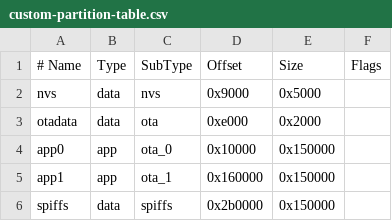
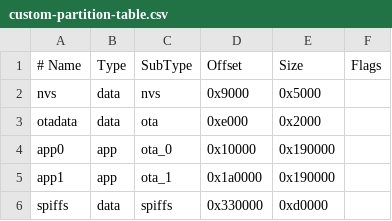
Before and after one commit to LeNguyenHoangNhan/BurningComposter, a CSV file: custom-partition-table.csv, drawn as a sheet.

Commit message:
Increase space for programe code

```diff
--- a/custom-partition-table.csv
+++ b/custom-partition-table.csv
@@ -3,4 +3,4 @@ nvs,      data, nvs,     0x9000,  0x5000,
 otadata,  data, ota,     0xe000,  0x2000,
-app0,     app,  ota_0,   0x10000, 0x150000,
-app1,     app,  ota_1,   0x160000,0x150000,
-spiffs,   data, spiffs,  0x2b0000,0x150000,
+app0,     app,  ota_0,   0x10000, 0x190000,
+app1,     app,  ota_1,   0x1a0000, 0x190000,
+spiffs,   data, spiffs,  0x330000, 0xd0000,
```
